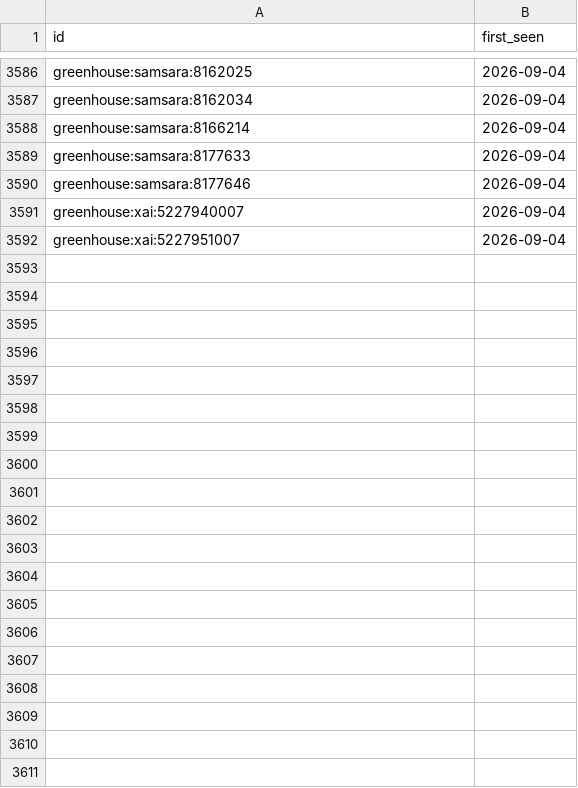
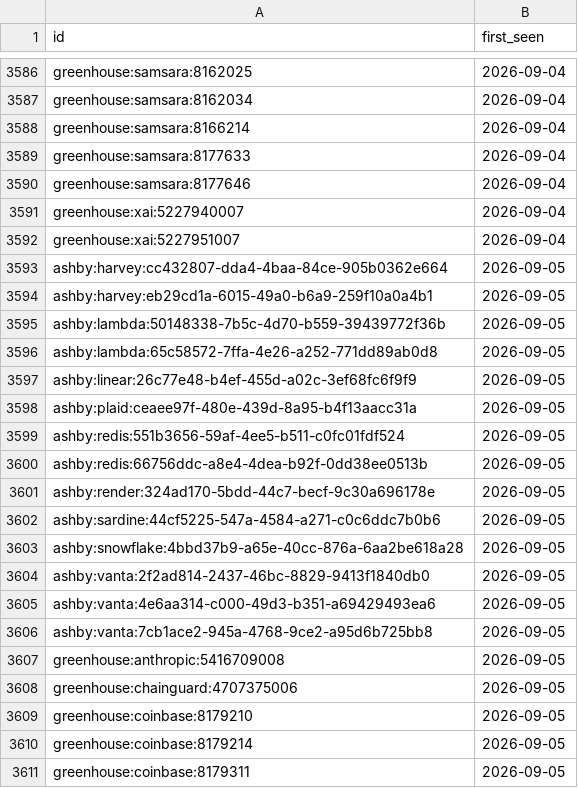
Before and after one commit to sarajmcghee/ai-job-radar, a CSV file: data/seen.csv, drawn as a sheet; only a part is shown, gaps mark what is left out; the diff covers the shown part only.

```diff
--- a/data/seen.csv
+++ b/data/seen.csv
@@ -3592 +3592,20 @@ greenhouse:xai:5227940007,2026-09-04
 greenhouse:xai:5227951007,2026-09-04
+ashby:harvey:cc432807-dda4-4baa-84ce-905b0362e664,2026-09-05
+ashby:harvey:eb29cd1a-6015-49a0-b6a9-259f10a0a4b1,2026-09-05
+ashby:lambda:50148338-7b5c-4d70-b559-39439772f36b,2026-09-05
+ashby:lambda:65c58572-7ffa-4e26-a252-771dd89ab0d8,2026-09-05
+ashby:linear:26c77e48-b4ef-455d-a02c-3ef68fc6f9f9,2026-09-05
+ashby:plaid:ceaee97f-480e-439d-8a95-b4f13aacc31a,2026-09-05
+ashby:redis:551b3656-59af-4ee5-b511-c0fc01fdf524,2026-09-05
+ashby:redis:66756ddc-a8e4-4dea-b92f-0dd38ee0513b,2026-09-05
+ashby:render:324ad170-5bdd-44c7-becf-9c30a696178e,2026-09-05
+ashby:sardine:44cf5225-547a-4584-a271-c0c6ddc7b0b6,2026-09-05
+ashby:snowflake:4bbd37b9-a65e-40cc-876a-6aa2be618a28,2026-09-05
+ashby:vanta:2f2ad814-2437-46bc-8829-9413f1840db0,2026-09-05
+ashby:vanta:4e6aa314-c000-49d3-b351-a69429493ea6,2026-09-05
+ashby:vanta:7cb1ace2-945a-4768-9ce2-a95d6b725bb8,2026-09-05
+greenhouse:anthropic:5416709008,2026-09-05
+greenhouse:chainguard:4707375006,2026-09-05
+greenhouse:coinbase:8179210,2026-09-05
+greenhouse:coinbase:8179214,2026-09-05
+greenhouse:coinbase:8179311,2026-09-05
```
Also changed, not shown: 21 added rows elsewhere in this file, data/trends.csv, 8 other files.
